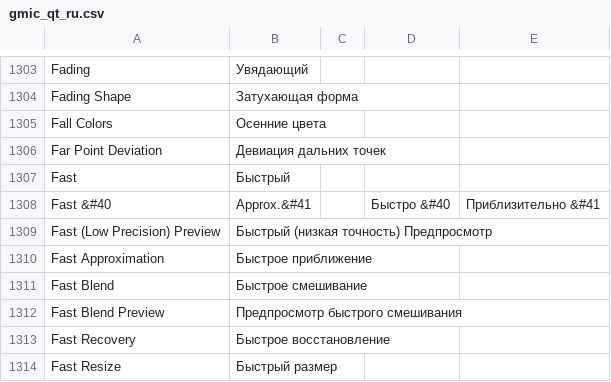
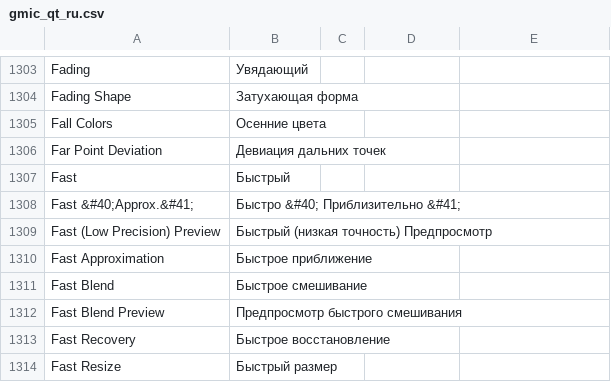
Before and after one commit to c-koi/gmic-qt, a CSV file: translations/filters/gmic_qt_ru.csv, drawn as a sheet; only a part is shown, gaps mark what is left out; removed rows and columns are numbered as before the commit, all else as after; the diff names each change by its address in the sheet, - before the commit and + after, or states it on an @@ line.

Commit message:
Update gmic_qt_ru.csv

```diff
--- a/translations/filters/gmic_qt_ru.csv
+++ b/translations/filters/gmic_qt_ru.csv
-row 1308: Fast &#40 | Approx.&#41 |  | Быстро &#40 | Приблизительно &#41
+row 1308: Fast &#40;Approx.&#41; | Быстро &#40; Приблизительно &#41;
```
